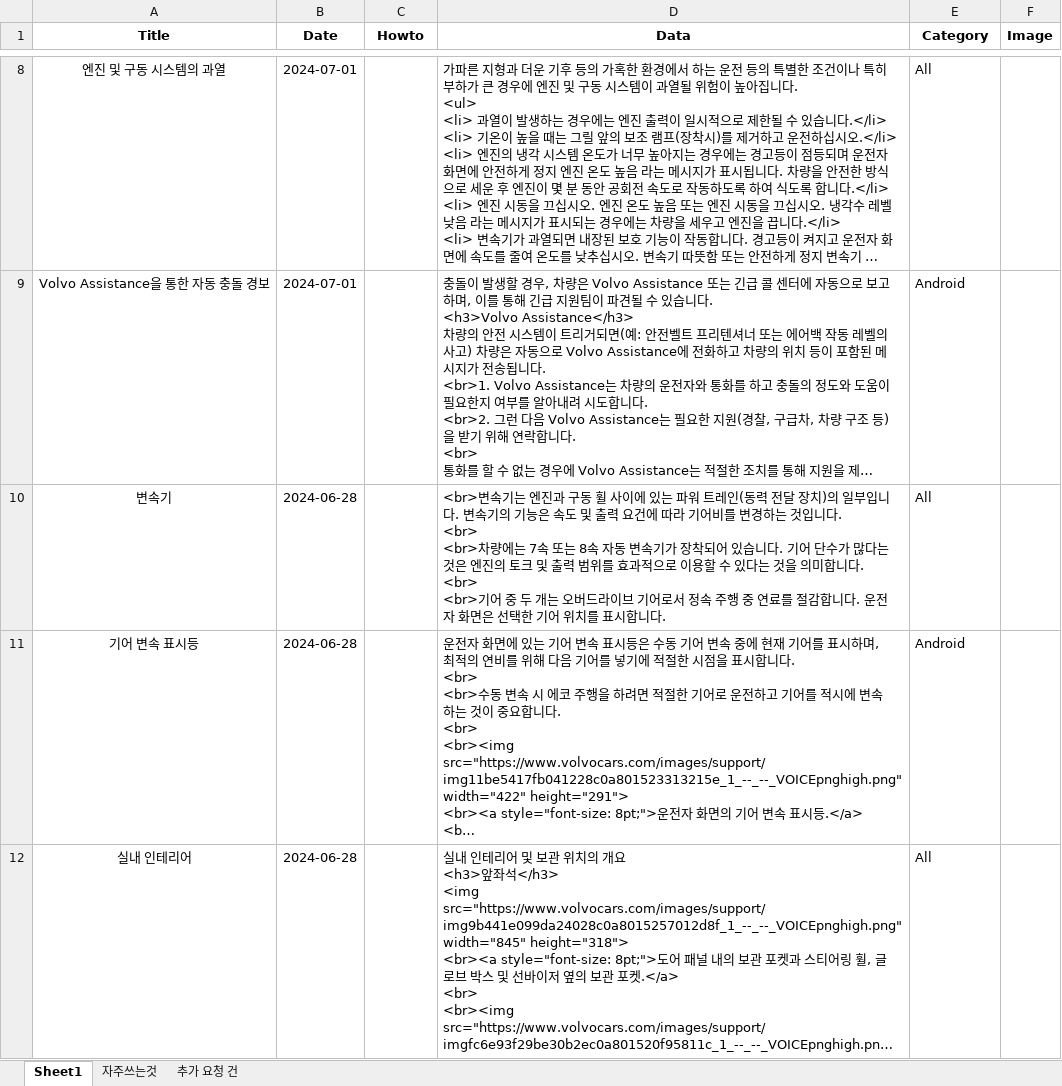
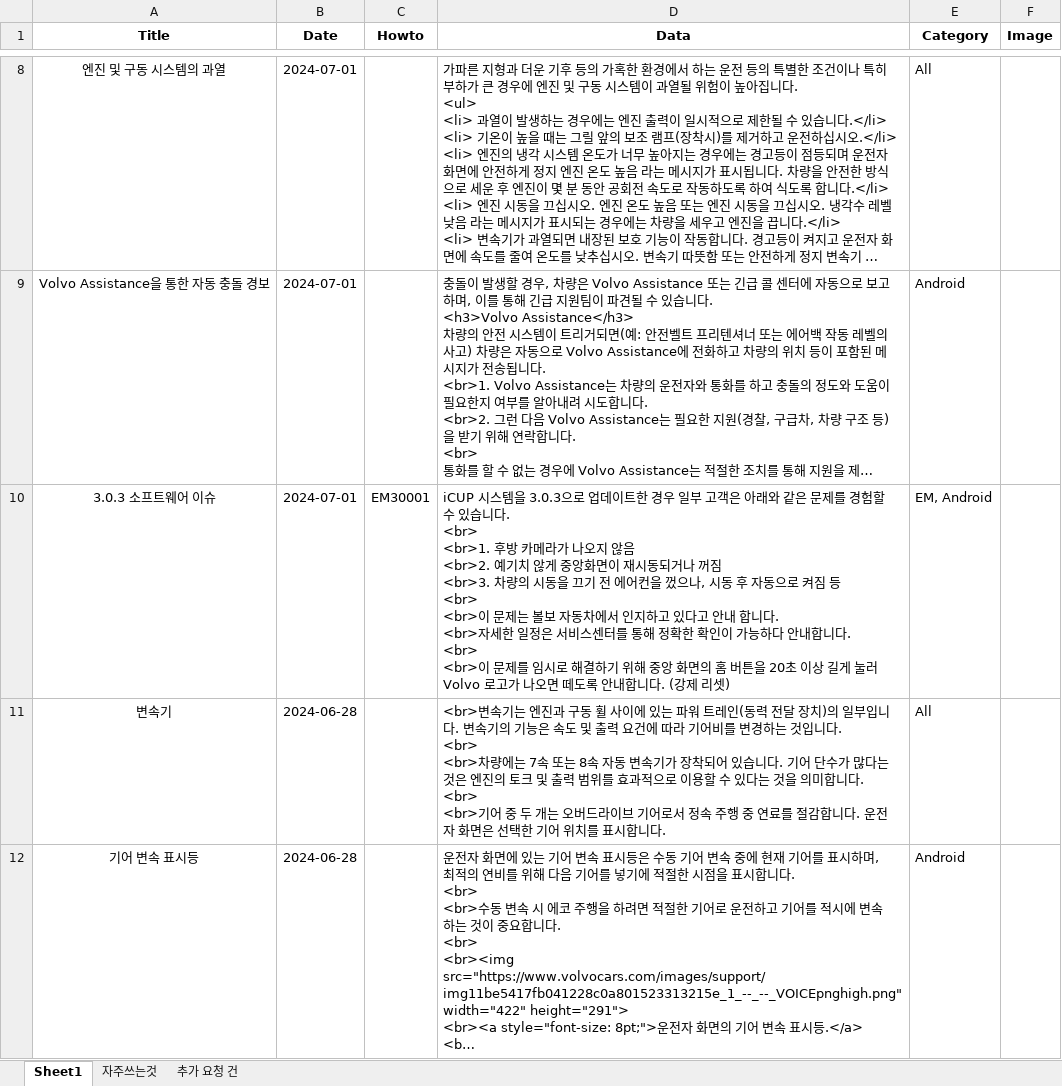
Before and after one commit to hyunos/KBASE, an Excel workbook: db/kbase.xlsx, sheet Sheet1, drawn as a sheet; only a part is shown, gaps mark what is left out; the shorter side is filled out with more unchanged rows; long unchanged cells end in …; values as stored, in another font and other column widths than the file's, no borders; ↵ is a line break in a cell; the diff covers the shown part only; the diff names each change by its address in the sheet, - before the commit and + after, or states it on an @@ line.

Commit message:
Add files via upload

```diff
--- a/db/kbase.xlsx (sheet Sheet1)
+++ b/db/kbase.xlsx (sheet Sheet1)
+row 10: 3.0.3 소프트웨어 이슈 | 2024-07-01 | EM30001 | iCUP 시스템을 3.0.3으로 업데이트한 경우 일부 고객은 아래와 같은 문제를 경험할 수 있습니다. ↵ <br> ↵ <br>1. 후방 카메라가 나오지 않음 ↵ <br>2. 예기치 않게 중앙화면이 재시동되거나 꺼짐 ↵ <br>3. 차량의 시동을 끄기 전 에어컨을 껐으나, 시동 후 자동으로 켜짐 등 ↵ <br> ↵ <br>이 문제는 볼보 자동차에서 인지하고 있다고 안내 합니다. ↵ <br>자세한 일정은 서비스센터를 통해 정확한 확인이 가능하다 안내합니다. ↵ <br> ↵ <br>이 문제를 임시로 해결하기 위해 중앙 화면의 홈 버튼을 20초 이상 길게 눌러 Volvo 로고가 나오면 떼도록 안내합니다. (강제 리셋) | EM, Android
```
Also changed, not shown: 1 removed row elsewhere in this sheet.
